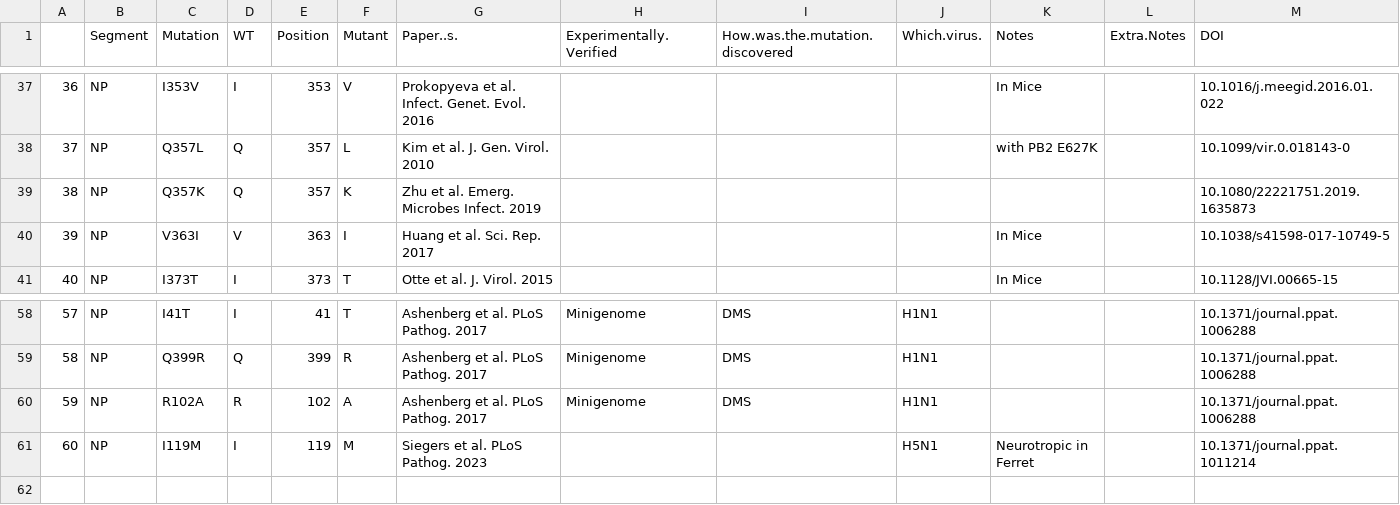
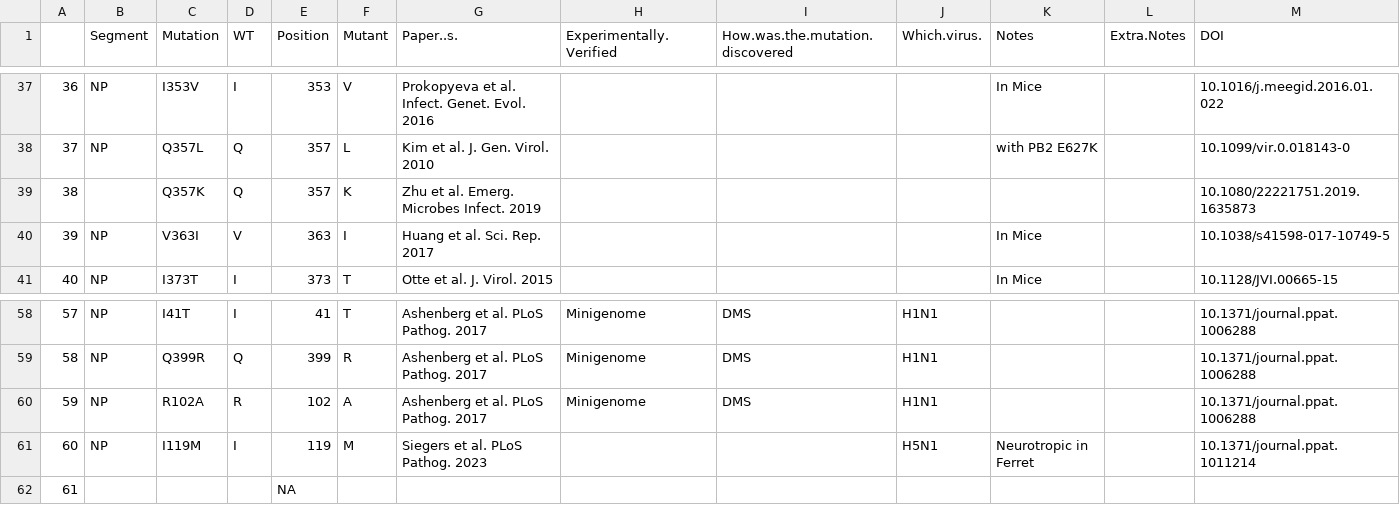
Before and after one commit to centre-for-virus-research/Flu-Mutation-Explorer, a CSV file: adaptation_mutations/Clean NP.csv, drawn as a sheet; only a part is shown, gaps mark what is left out; the diff names each change by its address in the sheet, - before the commit and + after, or states it on an @@ line.

```diff
--- a/adaptation_mutations/Clean NP.csv
+++ b/adaptation_mutations/Clean NP.csv
-B39 (Segment): NP
+B39 (Segment): (empty)
+row 62: 61 |  |  |  | NA
```
Also changed, not shown: adaptation_mutations/Clean HA.csv, adaptation_mutations/Clean M.csv, 28 other files.
